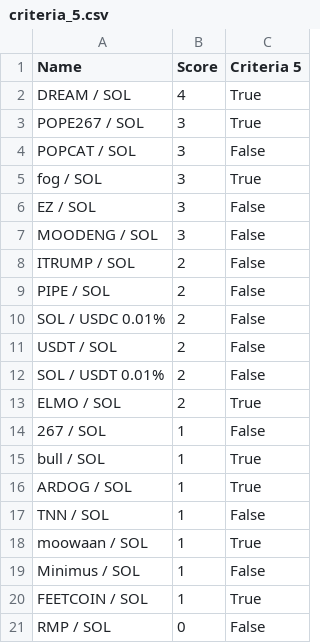
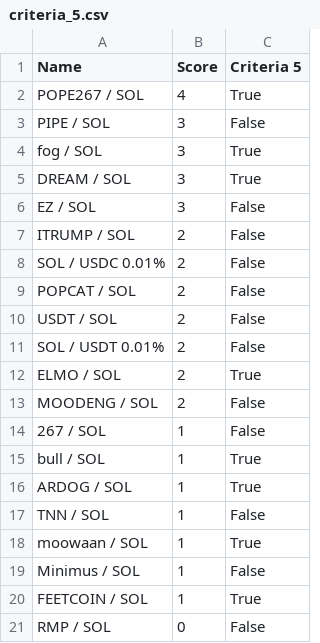
Before and after one commit to Gun1-dot/MemeCoin_GunTracker, a CSV file: data/criteria_5.csv, drawn as a sheet.

Commit message:
Update criteria_5.csv

```diff
--- a/data/criteria_5.csv
+++ b/data/criteria_5.csv
@@ -1,11 +1,10 @@
 Name,Score,Criteria 5
-DREAM / SOL,4,True
-POPE267 / SOL,3,True
-POPCAT / SOL,3,False
+POPE267 / SOL,4,True
+PIPE / SOL,3,False
 fog / SOL,3,True
+DREAM / SOL,3,True
 EZ / SOL,3,False
-MOODENG / SOL,3,False
 ITRUMP / SOL,2,False
-PIPE / SOL,2,False
 SOL / USDC 0.01%,2,False
+POPCAT / SOL,2,False
 USDT / SOL,2,False
@@ -13,2 +12,3 @@ SOL / USDT 0.01%,2,False
 ELMO / SOL,2,True
+MOODENG / SOL,2,False
 267 / SOL,1,False
```
